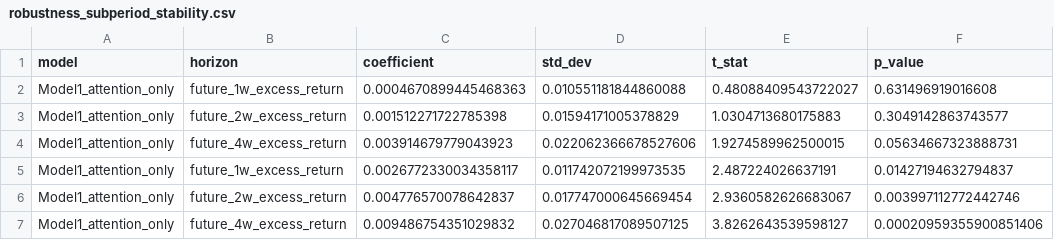
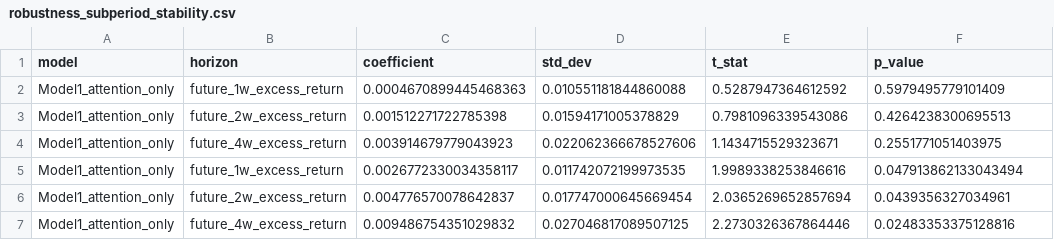
Before and after one commit to Harry970417/taiwan-attention-momentum-signal, a CSV file: results/tables/robustness_subperiod_stability.csv, drawn as a sheet; only a part is shown; the diff names each change by its address in the sheet, - before the commit and + after, or states it on an @@ line.

```diff
--- a/results/tables/robustness_subperiod_stability.csv
+++ b/results/tables/robustness_subperiod_stability.csv
-E2 (t_stat): 0.48088409543722027
+E2 (t_stat): 0.5287947364612592
-F2 (p_value): 0.631496919016608
+F2 (p_value): 0.5979495779101409
-E3 (t_stat): 1.0304713680175883
+E3 (t_stat): 0.7981096339543086
-F3 (p_value): 0.3049142863743577
+F3 (p_value): 0.4264238300695513
-E4 (t_stat): 1.9274589962500015
+E4 (t_stat): 1.1434715529323671
-F4 (p_value): 0.05634667323888731
+F4 (p_value): 0.2551771051403975
-E5 (t_stat): 2.487224026637191
+E5 (t_stat): 1.9989338253846616
-F5 (p_value): 0.01427194632794837
+F5 (p_value): 0.047913862133043494
-E6 (t_stat): 2.9360582626683067
+E6 (t_stat): 2.0365269652857694
-F6 (p_value): 0.003997112772442746
+F6 (p_value): 0.0439356327034961
-E7 (t_stat): 3.8262643539598127
+E7 (t_stat): 2.2730326367864446
-F7 (p_value): 0.00020959355900851406
+F7 (p_value): 0.02483353375128816
```
Also changed, not shown: results/tables/fdr_correction_all_tests_asof_safe.csv, results/tables/robustness_winsorize_sensitivity.csv, 9 other files.
